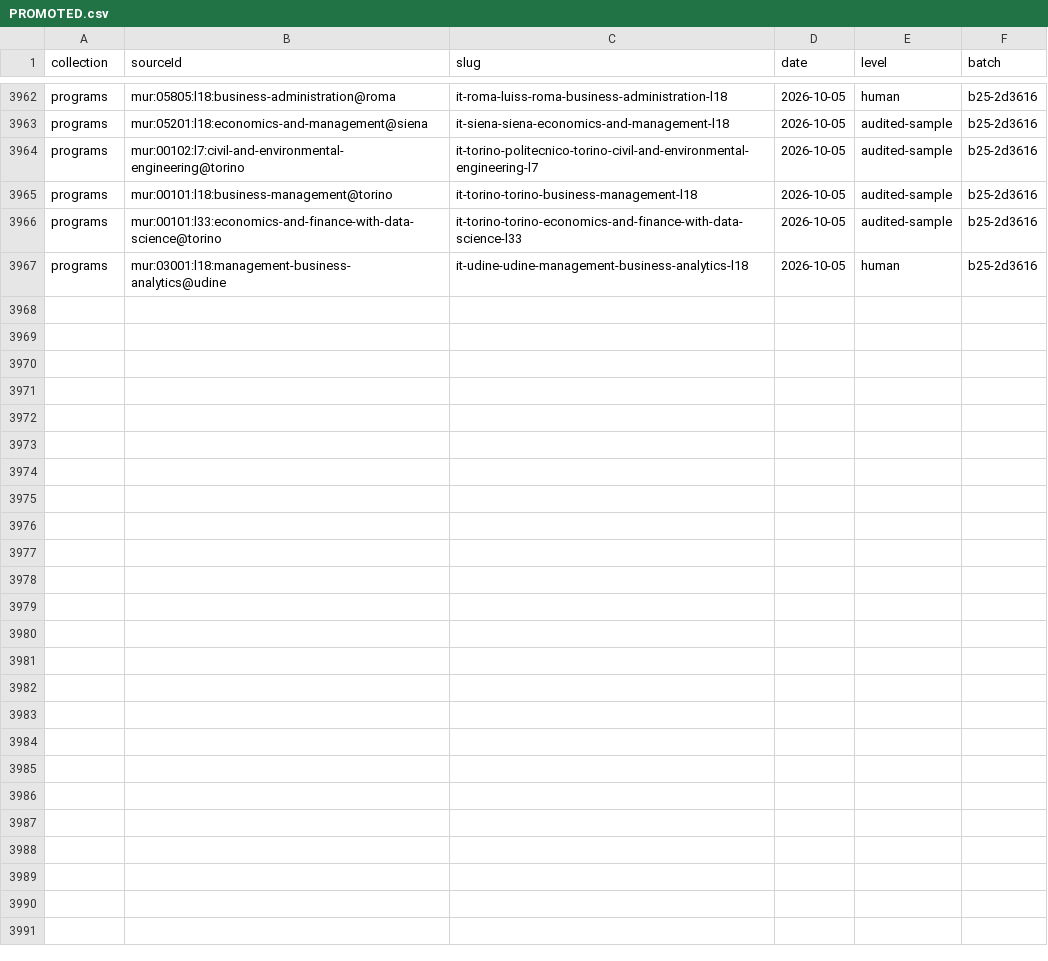
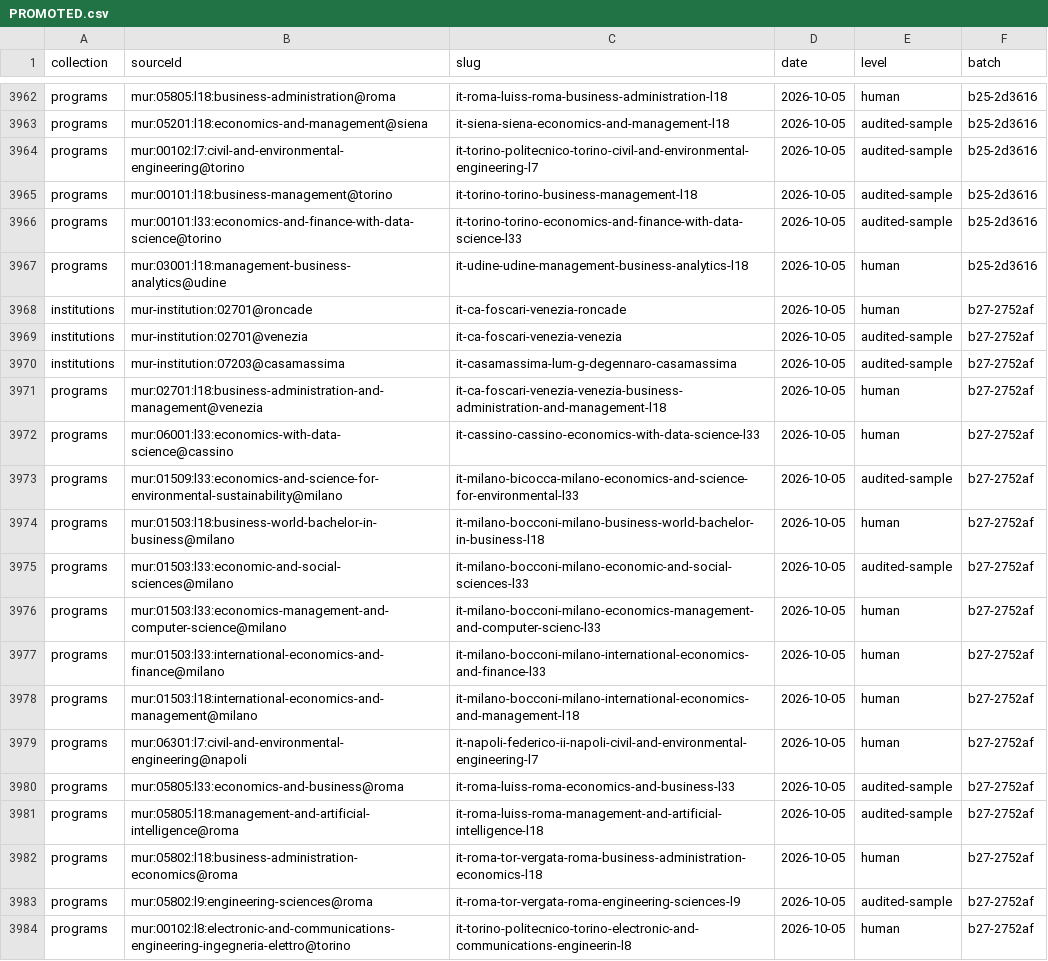
Before and after one commit to negexx/jisr, a CSV file: data-staging/PROMOTED.csv, drawn as a sheet; only a part is shown, gaps mark what is left out.

```diff
--- a/data-staging/PROMOTED.csv
+++ b/data-staging/PROMOTED.csv
@@ -3967 +3967,18 @@ programs,mur:00101:l33:economics-and-finance-with-data-science@torino,it-torino-
 programs,mur:03001:l18:management-business-analytics@udine,it-udine-udine-management-business-analytics-l18,2026-10-05,human,b25-2d3616
+institutions,mur-institution:02701@roncade,it-ca-foscari-venezia-roncade,2026-10-05,human,b27-2752af
+institutions,mur-institution:02701@venezia,it-ca-foscari-venezia-venezia,2026-10-05,audited-sample,b27-2752af
+institutions,mur-institution:07203@casamassima,it-casamassima-lum-g-degennaro-casamassima,2026-10-05,audited-sample,b27-2752af
+programs,mur:02701:l18:business-administration-and-management@venezia,it-ca-foscari-venezia-venezia-business-administration-and-management-l18,2026-10-05,human,b27-2752af
+programs,mur:06001:l33:economics-with-data-science@cassino,it-cassino-cassino-economics-with-data-science-l33,2026-10-05,human,b27-2752af
+programs,mur:01509:l33:economics-and-science-for-environmental-sustainability@milano,it-milano-bicocca-milano-economics-and-science-for-environmental-l33,2026-10-05,audited-sample,b27-2752af
+programs,mur:01503:l18:business-world-bachelor-in-business@milano,it-milano-bocconi-milano-business-world-bachelor-in-business-l18,2026-10-05,human,b27-2752af
+programs,mur:01503:l33:economic-and-social-sciences@milano,it-milano-bocconi-milano-economic-and-social-sciences-l33,2026-10-05,audited-sample,b27-2752af
+programs,mur:01503:l33:economics-management-and-computer-science@milano,it-milano-bocconi-milano-economics-management-and-computer-scienc-l33,2026-10-05,human,b27-2752af
+programs,mur:01503:l33:international-economics-and-finance@milano,it-milano-bocconi-milano-international-economics-and-finance-l33,2026-10-05,human,b27-2752af
+programs,mur:01503:l18:international-economics-and-management@milano,it-milano-bocconi-milano-international-economics-and-management-l18,2026-10-05,human,b27-2752af
+programs,mur:06301:l7:civil-and-environmental-engineering@napoli,it-napoli-federico-ii-napoli-civil-and-environmental-engineering-l7,2026-10-05,human,b27-2752af
+programs,mur:05805:l33:economics-and-business@roma,it-roma-luiss-roma-economics-and-business-l33,2026-10-05,audited-sample,b27-2752af
+programs,mur:05805:l18:management-and-artificial-intelligence@roma,it-roma-luiss-roma-management-and-artificial-intelligence-l18,2026-10-05,audited-sample,b27-2752af
+programs,mur:05802:l18:business-administration-economics@roma,it-roma-tor-vergata-roma-business-administration-economics-l18,2026-10-05,human,b27-2752af
+programs,mur:05802:l9:engineering-sciences@roma,it-roma-tor-vergata-roma-engineering-sciences-l9,2026-10-05,audited-sample,b27-2752af
+programs,mur:00102:l8:electronic-and-communications-engineering-ingegneria-elettro@torino,it-torino-politecnico-torino-electronic-and-communications-engineerin-l8,2026-10-05,human,b27-2752af
```
Also changed, not shown: data-staging/AUDIT.csv, 43 other files.
